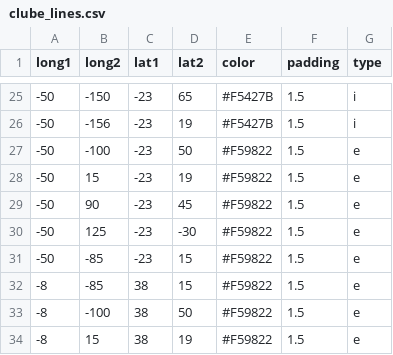
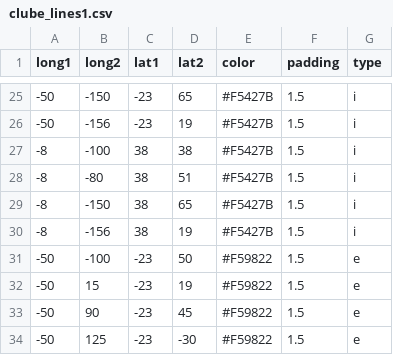
Before and after one commit to Geessyca/mapa-cda, a CSV file: clube_lines1.csv (was clube_lines.csv), drawn as a sheet; only a part is shown, gaps mark what is left out; the shorter side is filled out with more unchanged rows.

Commit message:
Update and rename clube_lines.csv to clube_lines1.csv

```diff
--- a/clube_lines.csv
+++ b/clube_lines1.csv
@@ -26,2 +26,6 @@ long1,long2,lat1,lat2,color,padding,type
 -50,-156, -23, 19,#F5427B,1.5,i
+-8,-100,38, 38,#F5427B,1.5,i
+-8,-80, 38, 51,#F5427B,1.5,i
+-8,-150, 38, 65,#F5427B,1.5,i
+-8,-156, 38, 19,#F5427B,1.5,i
 -50,-100, -23, 50,#F59822,1.5,e
```
